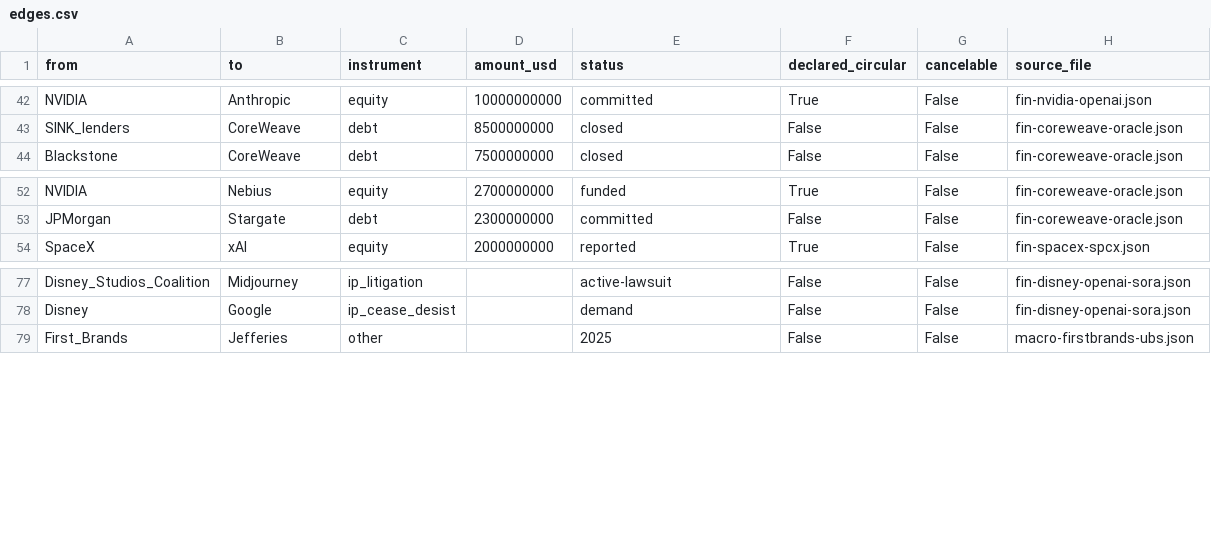
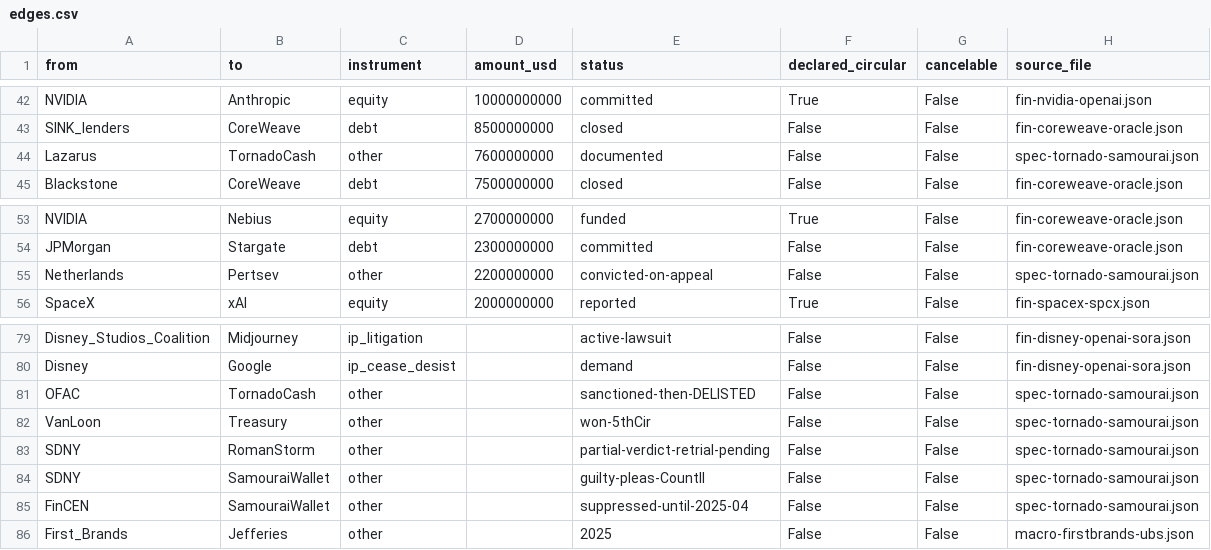
Before and after one commit to pq-cybarg/bubble-map, a CSV file: data/edges.csv, drawn as a sheet; only a part is shown, gaps mark what is left out; the diff names each change by its address in the sheet, - before the commit and + after, or states it on an @@ line.

Commit message:
Add Tornado Cash + Samourai privacy-tool prosecution overlay: 3-strand grading (Lazarus/DPRK $7.6B real use | Van Loon 5th-Cir + OFAC delist + FinCEN guidance | Storm partial verdict, Samourai Brady+pleas, Pertsev NL); code-is-speech axis; sync count 37

```diff
--- a/data/edges.csv
+++ b/data/edges.csv
+row 44: Lazarus | TornadoCash | other | 7600000000 | documented | False | False | spec-tornado-samourai.json
+row 55: Netherlands | Pertsev | other | 2200000000 | convicted-on-appeal | False | False | spec-tornado-samourai.json
+row 81: OFAC | TornadoCash | other |  | sanctioned-then-DELISTED | False | False | spec-tornado-samourai.json
+row 82: VanLoon | Treasury | other |  | won-5thCir | False | False | spec-tornado-samourai.json
+row 83: SDNY | RomanStorm | other |  | partial-verdict-retrial-pending | False | False | spec-tornado-samourai.json
+row 84: SDNY | SamouraiWallet | other |  | guilty-pleas-CountII | False | False | spec-tornado-samourai.json
+row 85: FinCEN | SamouraiWallet | other |  | suppressed-until-2025-04 | False | False | spec-tornado-samourai.json
```
Also changed, not shown: data/entities.csv, 8 other files.
